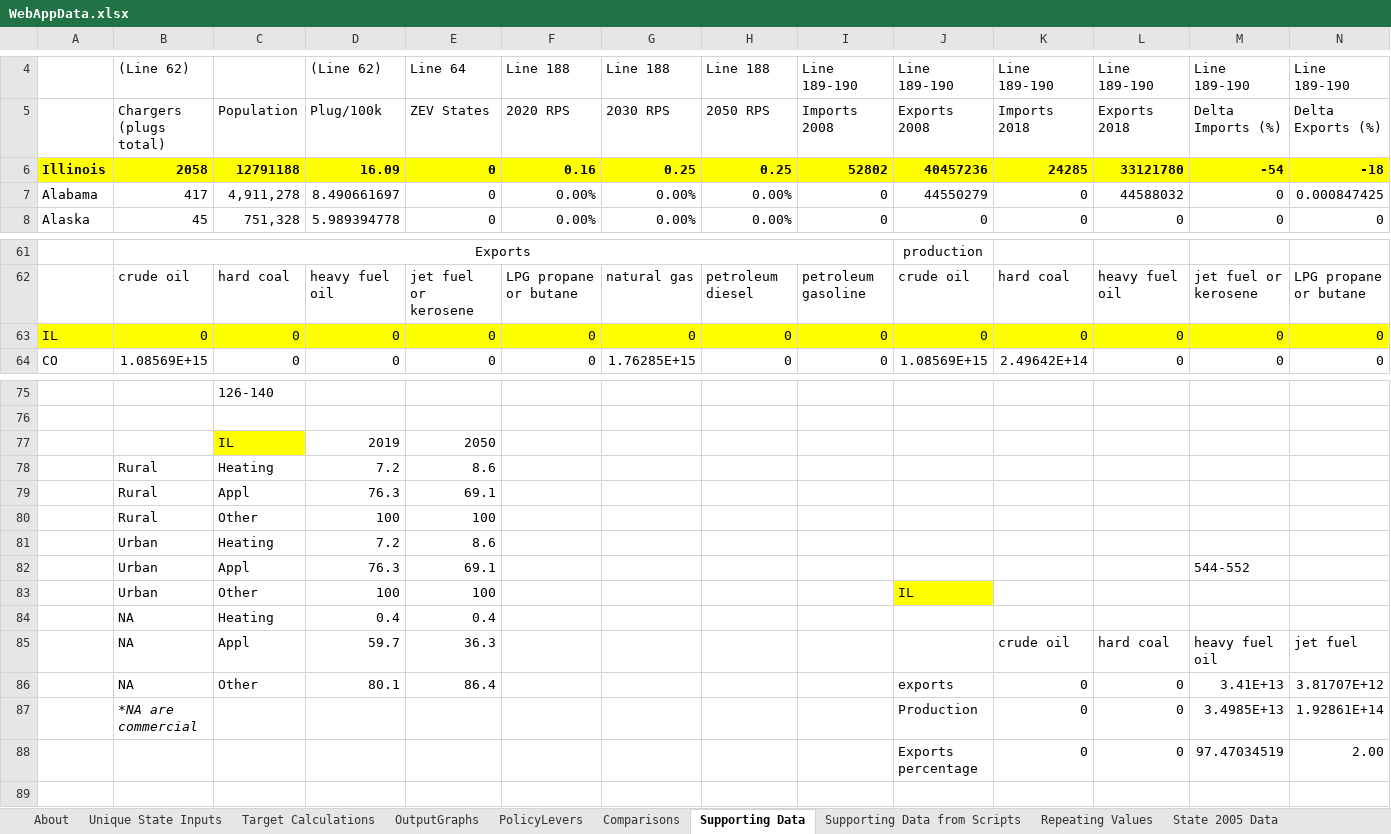
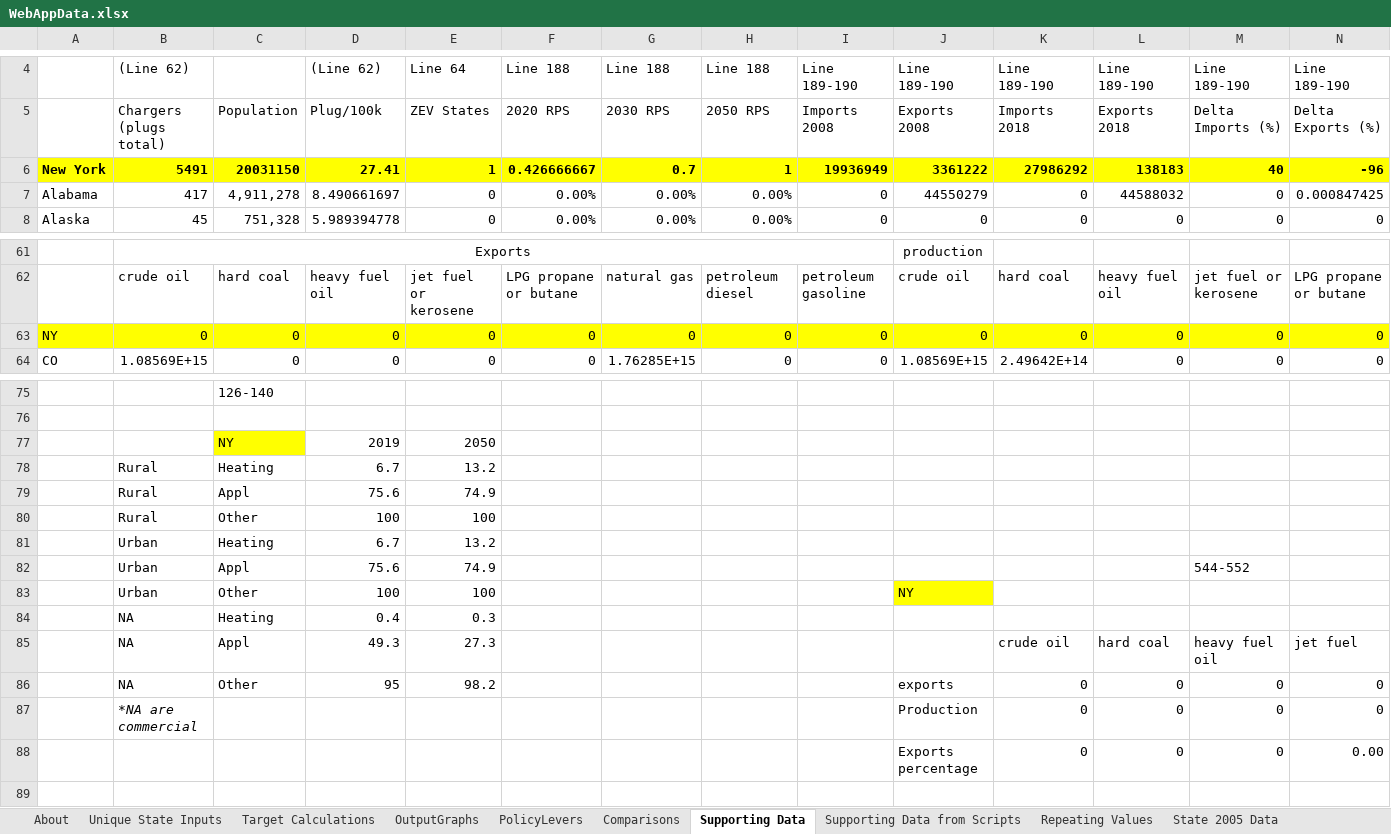
Before and after one commit to EnergyInnovation/eps-newyork, an Excel workbook: WebAppData.xlsx, sheet Supporting Data, drawn as a sheet; only a part is shown, gaps mark what is left out; values as stored, in another font and other column widths than the file's, no borders; removed rows and columns are numbered as before the commit, all else as after; rows hold the shown columns only; the diff names each change by its address in the sheet, - before the commit and + after, or states it on an @@ line.

```diff
--- a/WebAppData.xlsx (sheet Supporting Data)
+++ b/WebAppData.xlsx (sheet Supporting Data)
-row 6: Illinois | 2058 | 12791188 | 16.09 | 0 | 0.16 | 0.25 | 0.25 | 52802 | 40457236 | 24285 | 33121780 | -54 | -18
+row 6: New York | 5491 | 20031150 | 27.41 | 1 | 0.426666667 | 0.7 | 1 | 19936949 | 3361222 | 27986292 | 138183 | 40 | -96
-A63: IL
+A63: NY
-C77: IL
+C77: NY
-D78: 7.2
+D78: 6.7
-E78: 8.6
+E78: 13.2
-D79: 76.3
+D79: 75.6
-E79: 69.1
+E79: 74.9
-D81: 7.2
+D81: 6.7
-E81: 8.6
+E81: 13.2
-D82: 76.3
+D82: 75.6
-E82: 69.1
+E82: 74.9
-J83: IL
+J83: NY
-E84: 0.4
+E84: 0.3
-D85: 59.7
+D85: 49.3
-E85: 36.3
+E85: 27.3
-row 86:  | NA | Other | 80.1 | 86.4 |  |  |  |  | exports | 0 | 0 | 3.41E+13 | 3.81707E+12
-row 87:  | *NA are commercial |  |  |  |  |  |  |  | Production | 0 | 0 | 3.4985E+13 | 1.92861E+14
-row 88:  |  |  |  |  |  |  |  |  | Exports percentage | 0 | 0 | 97.47034519 | 2.00
+row 86:  | NA | Other | 95 | 98.2 |  |  |  |  | exports | 0 | 0 | 0 | 0
+row 87:  | *NA are commercial |  |  |  |  |  |  |  | Production | 0 | 0 | 0 | 0
+row 88:  |  |  |  |  |  |  |  |  | Exports percentage | 0 | 0 | 0 | 0.00
```
Also changed, not shown: sheet Target Calculations, sheet PolicyLevers, sheet State 2005 Data, sheet Repeating Values, sheet About, formulas that keep their value, 2 other files.
